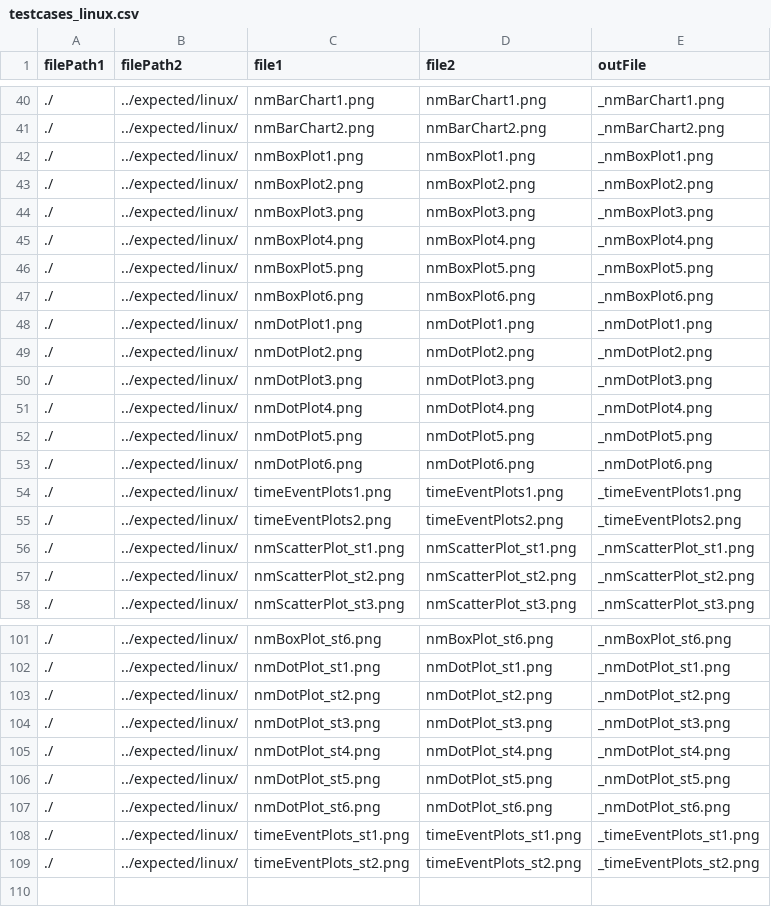
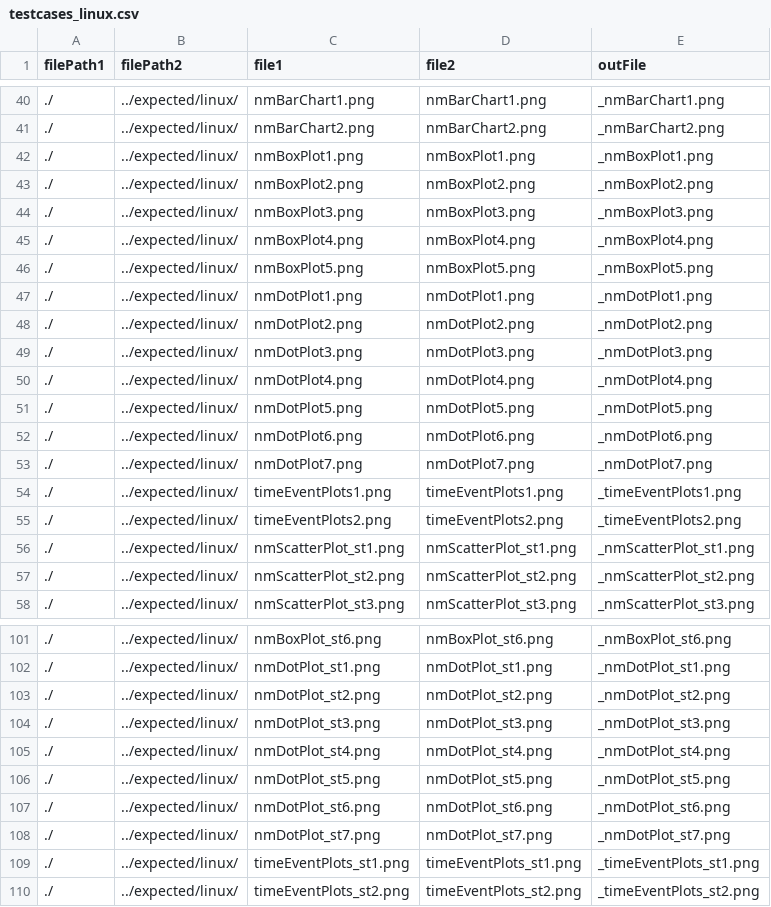
Before and after one commit to adamjdeacon/RNMGraphics, a CSV file: inst/unittests/tools/testcases_linux.csv, drawn as a sheet; only a part is shown, gaps mark what is left out; removed rows and columns are numbered as before the commit, all else as after; the diff names each change by its address in the sheet, - before the commit and + after, or states it on an @@ line.

Commit message:
udpated for version 0.2.0 (removed nmBoxPlot6, added nmDotPlot7)
git-svn-id: http://svn.mango.local/svn/MangoRepository/RNONMEM2/trunk@9888 4c17f647-02f2-7e4c-97ba-2b8bca437fff

```diff
--- a/inst/unittests/tools/testcases_linux.csv
+++ b/inst/unittests/tools/testcases_linux.csv
-row 47: ./ | ../expected/linux/ | nmBoxPlot6.png | nmBoxPlot6.png | _nmBoxPlot6.png
+row 53: ./ | ../expected/linux/ | nmDotPlot7.png | nmDotPlot7.png | _nmDotPlot7.png
+row 108: ./ | ../expected/linux/ | nmDotPlot_st7.png | nmDotPlot_st7.png | _nmDotPlot_st7.png
```
